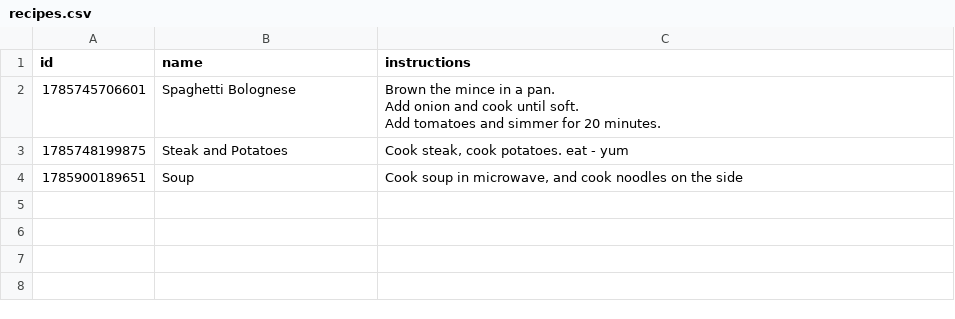
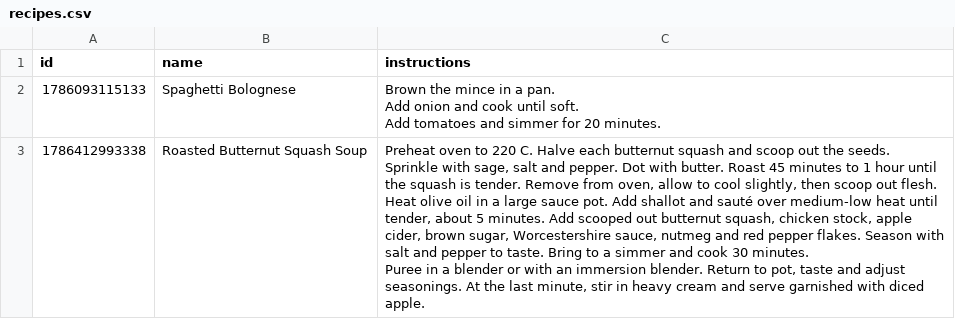
Before and after one commit to charlottesavage-NZ/Ingredients_And_Recipes, a CSV file: recipes.csv, drawn as a sheet; only a part is shown; the diff covers the shown part only.

Commit message:
Various Changes
index.html - added ml and L to the options for stock inventory purposes

ingredient_aliases.csv - added this so we can start having aliases e.g diced tomatoes = tinned tomatoes

recipes.js - enabled the aliases
server.js - enabled aliases

Other: Added in recipes and started to fill in data.

```diff
--- a/recipes.csv
+++ b/recipes.csv
@@ -1,6 +1,7 @@
 id,name,instructions
-1785745706601,Spaghetti Bolognese,"Brown the mince in a pan.
-Add onion and cook until soft.
-Add tomatoes and simmer for 20 minutes."
-1785748199875,Steak and Potatoes,"Cook steak, cook potatoes. eat - yum"
-1785900189651,Soup,"Cook soup in microwave, and cook noodles on the side"
+1786093115133,Spaghetti Bolognese,"Brown the mince in a pan.
+Add onion and cook until soft.
+Add tomatoes and simmer for 20 minutes."
+1786412993338,Roasted Butternut Squash Soup,"Preheat oven to 220 C. Halve each butternut squash and scoop out the seeds. Sprinkle with sage, salt and pepper. Dot with butter. Roast 45 minutes to 1 hour until the squash is tender. Remove from oven, allow to cool slightly, then scoop out flesh.
+Heat olive oil in a large sauce pot. Add shallot and sauté over medium-low heat until tender, about 5 minutes. Add scooped out butternut squash, chicken stock, apple cider, brown sugar, Worcestershire sauce, nutmeg and red pepper flakes. Season with salt and pepper to taste. Bring to a simmer and cook 30 minutes.
+Puree in a blender or with an immersion blender. Return to pot, taste and adjust seasonings. At the last minute, stir in heavy cream and serve garnished with diced apple."
```
Also changed, not shown: 4 added rows elsewhere in this file, prices.csv, recipe_ingredients.csv, 8 other files.
